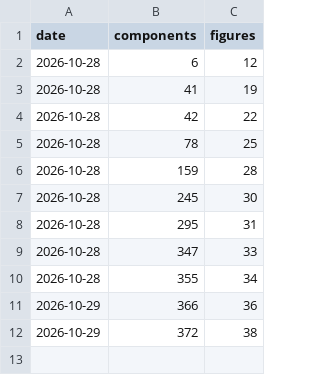
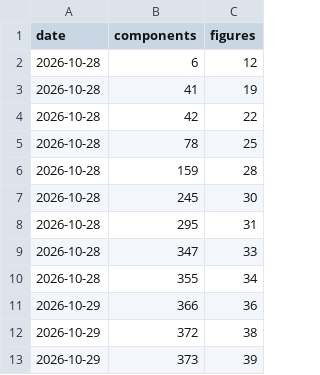
Before and after one commit to matheusmota-dev-br/voltik, a TSV file: docs/progress.tsv, drawn as a sheet.

```diff
--- a/docs/progress.tsv
+++ b/docs/progress.tsv
@@ -12 +12,2 @@ date	components	figures
 2026-10-29	372	38
+2026-10-29	373	39
```
Also changed, not shown: 5 other files.
